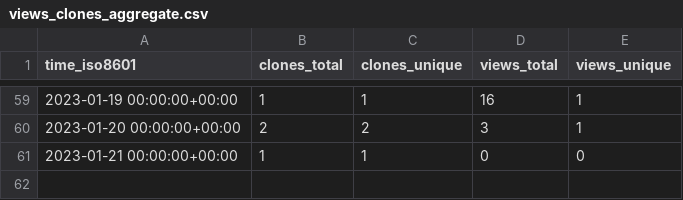
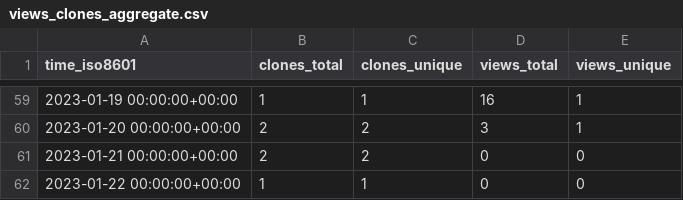
Before and after one commit to sarkar-s/CoRe, a CSV file: sarkar-s/CoRe/ghrs-data/views_clones_aggregate.csv, drawn as a sheet; only a part is shown, gaps mark what is left out.

```diff
--- a/sarkar-s/CoRe/ghrs-data/views_clones_aggregate.csv
+++ b/sarkar-s/CoRe/ghrs-data/views_clones_aggregate.csv
@@ -60,2 +60,3 @@ time_iso8601,clones_total,clones_unique,views_total,views_unique
 2023-01-20 00:00:00+00:00,2,2,3,1
-2023-01-21 00:00:00+00:00,1,1,0,0
+2023-01-21 00:00:00+00:00,2,2,0,0
+2023-01-22 00:00:00+00:00,1,1,0,0
```
Also changed, not shown: 1 other file.
